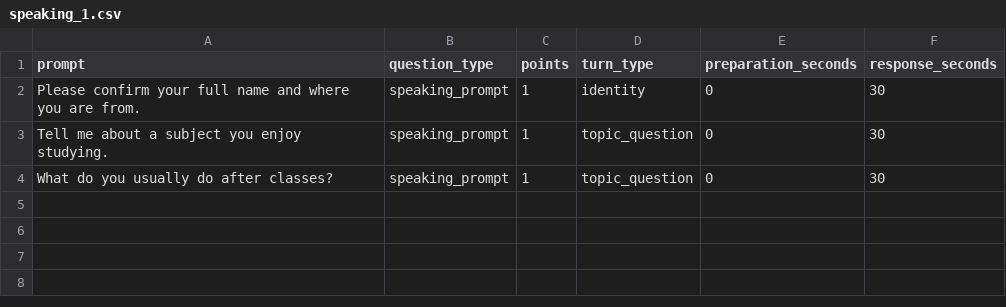
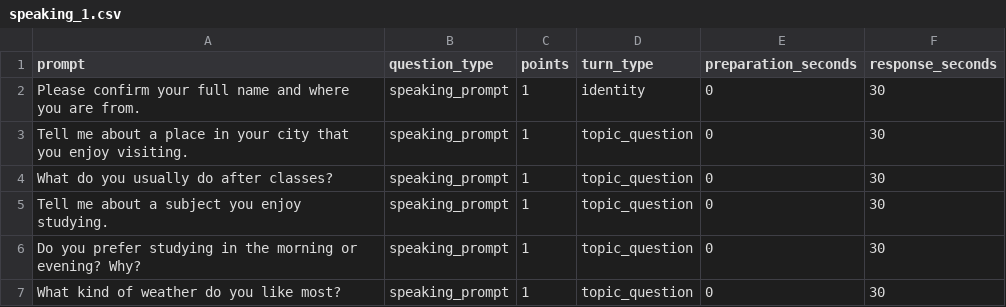
Before and after one commit to codemate1313/visahouselms, a CSV file: docs/module-upload-test-files/speaking/speaking_1.csv, drawn as a sheet.

```diff
--- a/docs/module-upload-test-files/speaking/speaking_1.csv
+++ b/docs/module-upload-test-files/speaking/speaking_1.csv
@@ -2,3 +2,6 @@ prompt,question_type,points,turn_type,preparation_seconds,response_seconds
 "Please confirm your full name and where you are from.",speaking_prompt,1,identity,0,30
+"Tell me about a place in your city that you enjoy visiting.",speaking_prompt,1,topic_question,0,30
+"What do you usually do after classes?",speaking_prompt,1,topic_question,0,30
 "Tell me about a subject you enjoy studying.",speaking_prompt,1,topic_question,0,30
-"What do you usually do after classes?",speaking_prompt,1,topic_question,0,30
+"Do you prefer studying in the morning or evening? Why?",speaking_prompt,1,topic_question,0,30
+"What kind of weather do you like most?",speaking_prompt,1,topic_question,0,30
```
Also changed, not shown: docs/module-upload-test-files/speaking/speaking_3.csv, docs/module-upload-test-files/speaking/speaking_4.csv, 9 other files.
